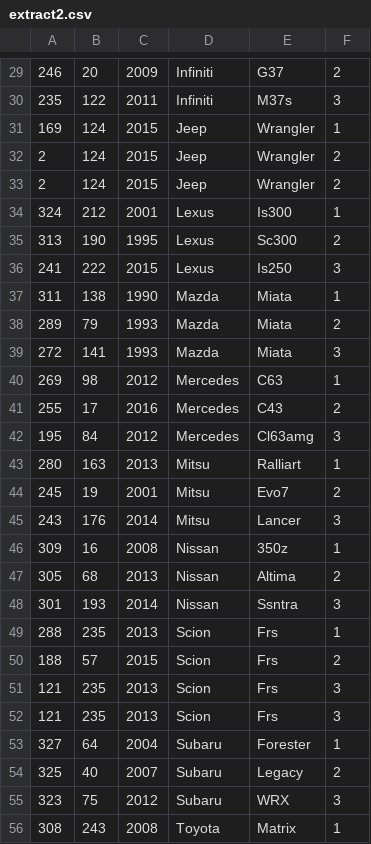
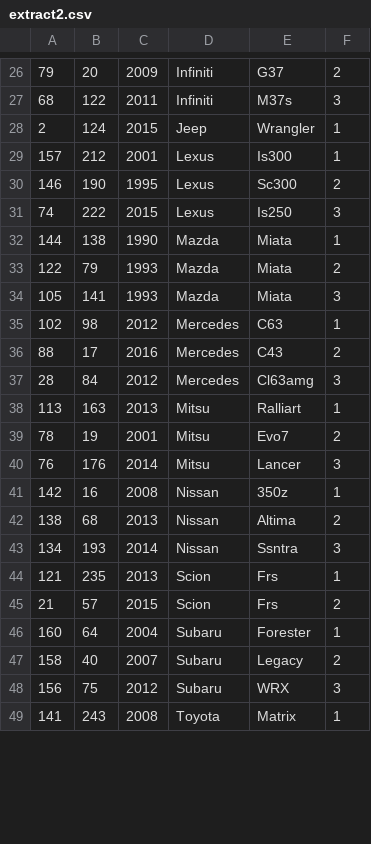
Before and after one commit to Haseebk0678/HaseebKhan3140Lab, a CSV file: lab_2/extract2.csv, drawn as a sheet; only a part is shown, gaps mark what is left out; the diff covers the shown part only.

```diff
--- a/lab_2/extract2.csv
+++ b/lab_2/extract2.csv
@@ -29,28 +26,24 @@
-246,20,2009,Infiniti,G37,2
-235,122,2011,Infiniti,M37s,3
-169,124,2015,Jeep,Wrangler,1
-2,124,2015,Jeep,Wrangler,2
-2,124,2015,Jeep,Wrangler,2
-324,212,2001,Lexus,Is300,1
-313,190,1995,Lexus,Sc300,2
-241,222,2015,Lexus,Is250,3
-311,138,1990,Mazda,Miata,1
-289,79,1993,Mazda,Miata,2
-272,141,1993,Mazda,Miata,3
-269,98,2012,Mercedes,C63,1
-255,17,2016,Mercedes,C43,2
-195,84,2012,Mercedes,Cl63amg,3
-280,163,2013,Mitsu,Ralliart,1
-245,19,2001,Mitsu,Evo7,2
-243,176,2014,Mitsu,Lancer,3
-309,16,2008,Nissan,350z,1
-305,68,2013,Nissan,Altima,2
-301,193,2014,Nissan,Ssntra,3
-288,235,2013,Scion,Frs,1
-188,57,2015,Scion,Frs,2
-121,235,2013,Scion,Frs,3
-121,235,2013,Scion,Frs,3
-327,64,2004,Subaru,Forester,1
-325,40,2007,Subaru,Legacy,2
-323,75,2012,Subaru,WRX,3
-308,243,2008,Toyota,Matrix,1
+79,20,2009,Infiniti,G37,2
+68,122,2011,Infiniti,M37s,3
+2,124,2015,Jeep,Wrangler,1
+157,212,2001,Lexus,Is300,1
+146,190,1995,Lexus,Sc300,2
+74,222,2015,Lexus,Is250,3
+144,138,1990,Mazda,Miata,1
+122,79,1993,Mazda,Miata,2
+105,141,1993,Mazda,Miata,3
+102,98,2012,Mercedes,C63,1
+88,17,2016,Mercedes,C43,2
+28,84,2012,Mercedes,Cl63amg,3
+113,163,2013,Mitsu,Ralliart,1
+78,19,2001,Mitsu,Evo7,2
+76,176,2014,Mitsu,Lancer,3
+142,16,2008,Nissan,350z,1
+138,68,2013,Nissan,Altima,2
+134,193,2014,Nissan,Ssntra,3
+121,235,2013,Scion,Frs,1
+21,57,2015,Scion,Frs,2
+160,64,2004,Subaru,Forester,1
+158,40,2007,Subaru,Legacy,2
+156,75,2012,Subaru,WRX,3
+141,243,2008,Toyota,Matrix,1
```
Also changed, not shown: 1 added row, 6 removed rows and 30 edited cells elsewhere in this file, 5 other files.
